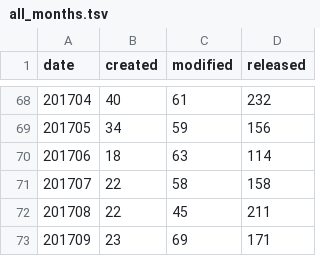
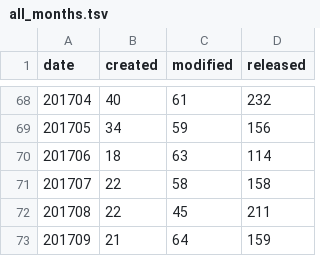
Before and after one commit to mose/hubot-census, a TSV file: docs/data/all_months.tsv, drawn as a sheet; only a part is shown, gaps mark what is left out.

```diff
--- a/docs/data/all_months.tsv
+++ b/docs/data/all_months.tsv
@@ -72,2 +72,2 @@ date	created	modified	released
 201708	22	45	211
-201709	23	69	171
+201709	21	64	159
```
Also changed, not shown: 2 other files.
